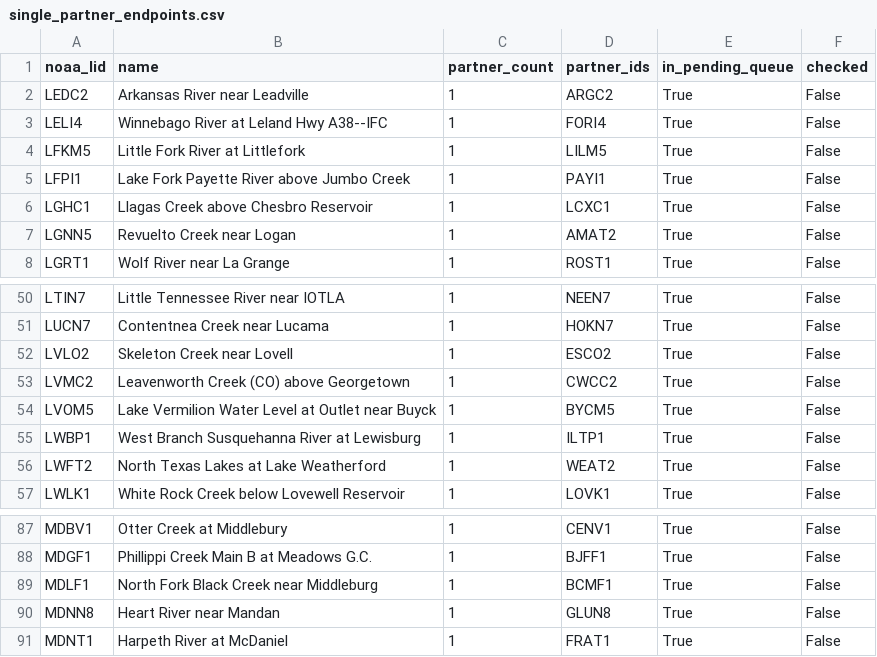
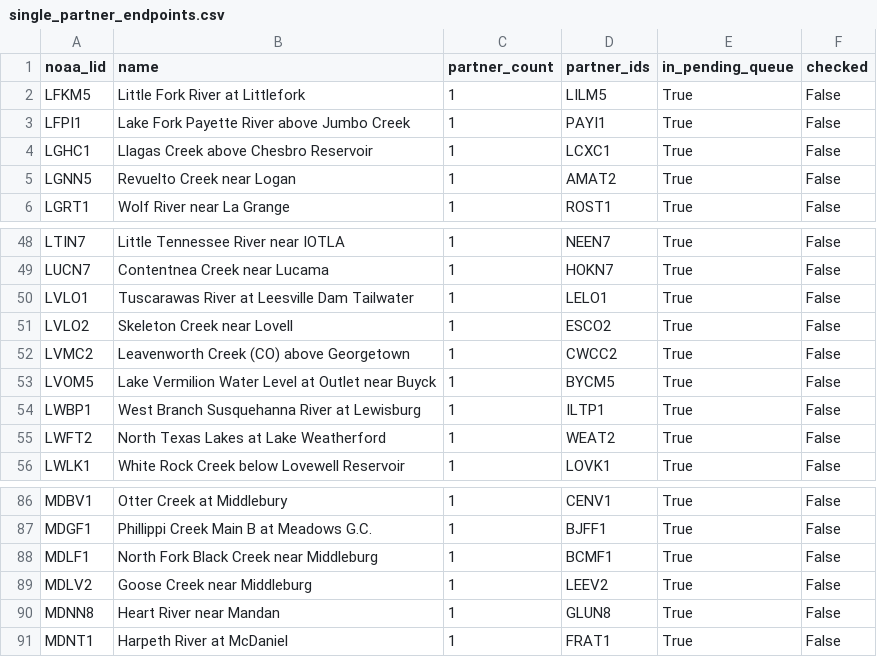
Before and after one commit to pbangiola/paddlersmap, a CSV file: data/network_audit/single_partner_endpoints.csv, drawn as a sheet; only a part is shown, gaps mark what is left out; removed rows and columns are numbered as before the commit, all else as after; the diff names each change by its address in the sheet, - before the commit and + after, or states it on an @@ line.

```diff
--- a/data/network_audit/single_partner_endpoints.csv
+++ b/data/network_audit/single_partner_endpoints.csv
-row 2: LEDC2 | Arkansas River near Leadville | 1 | ARGC2 | True | False
-row 3: LELI4 | Winnebago River at Leland Hwy A38--IFC | 1 | FORI4 | True | False
+row 50: LVLO1 | Tuscarawas River at Leesville Dam Tailwater | 1 | LELO1 | True | False
+row 89: MDLV2 | Goose Creek near Middleburg | 1 | LEEV2 | True | False
```
Also changed, not shown: data/network_audit/unchecked_endpoints.csv, 3 other files.
